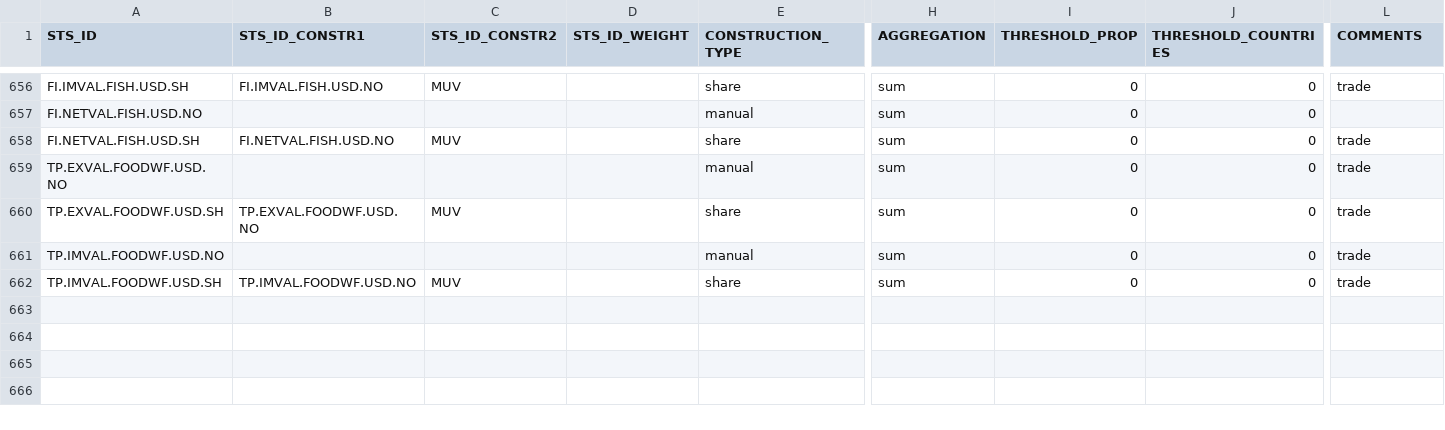
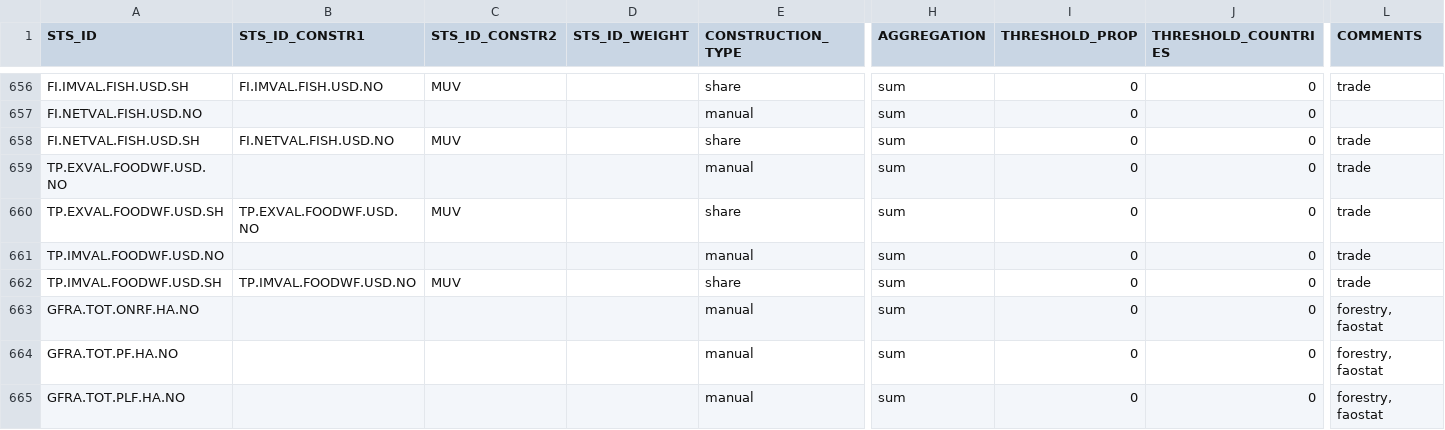
Before and after one commit to muuankarski/GSPB15, a CSV file: database/Construction2015.csv, drawn as a sheet; only a part is shown, gaps mark what is left out; rows hold the shown columns only; the diff names each change by its address in the sheet, - before the commit and + after, or states it on an @@ line.

```diff
--- a/database/Construction2015.csv
+++ b/database/Construction2015.csv
+row 663: GFRA.TOT.ONRF.HA.NO |  |  |  | manual | sum | 0 | 0 | forestry, faostat
+row 664: GFRA.TOT.PF.HA.NO |  |  |  | manual | sum | 0 | 0 | forestry, faostat
+row 665: GFRA.TOT.PLF.HA.NO |  |  |  | manual | sum | 0 | 0 | forestry, faostat
```
Also changed, not shown: database/Metadata2015.csv, 6 other files.
